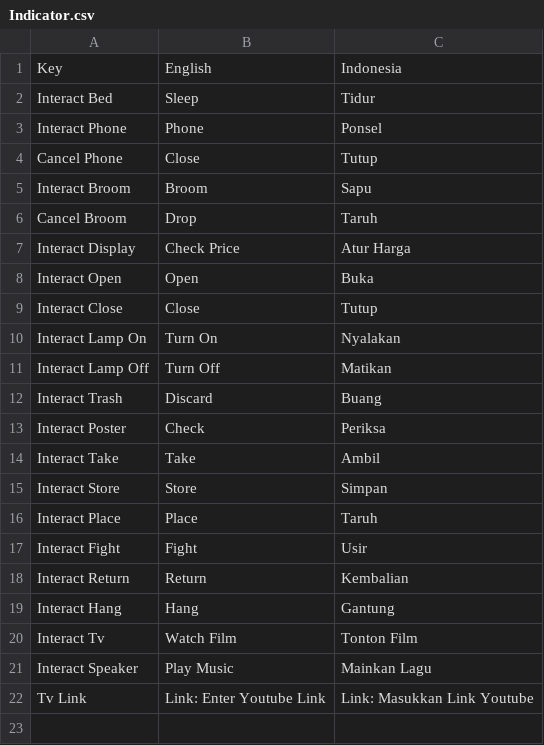
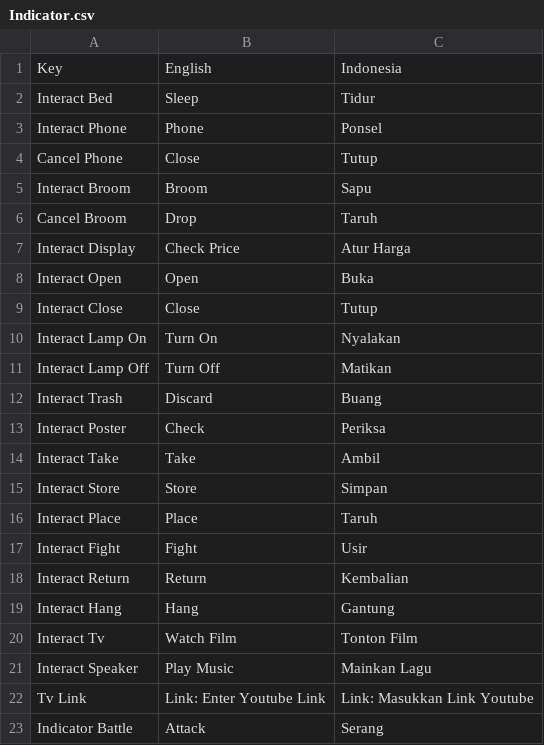
Before and after one commit to DanishAlifArsan/PT-Arudam, a CSV file: Assets/SimpleLocalization/Resources/Localization/Indicator.csv, drawn as a sheet; the diff names each change by its address in the sheet, - before the commit and + after, or states it on an @@ line.

Commit message:
add battle music

```diff
--- a/Assets/SimpleLocalization/Resources/Localization/Indicator.csv
+++ b/Assets/SimpleLocalization/Resources/Localization/Indicator.csv
+row 23: Indicator Battle | Attack | Serang
```
Also changed, not shown: 11 other files.
